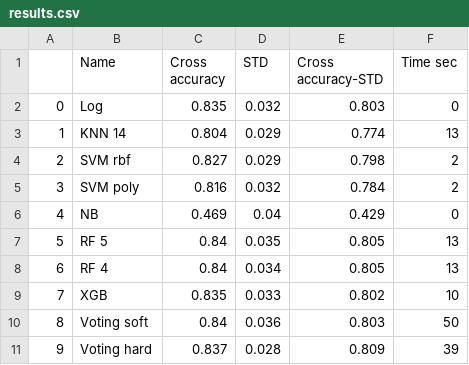
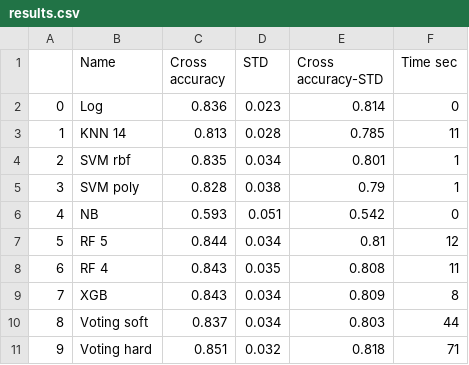
Before and after one commit to yoni2k/ml-kaggle-challenges, a CSV file: titanic/output/results.csv, drawn as a sheet.

Commit message:
### 59. Removing low importance categories: 	- SibSpBin altogether 	- Age_27-31 	- ParchBin_4+ 	- Family size_2 	- Fare bin_0 	- DeckBin_B 	- DeckBin_CF
	Stats single: {'Name': 'Log', 'Cross accuracy': 0.836, 'STD': 0.023, 'Cross accuracy-STD': 0.814, 'Time sec': 0}
	Stats single: {'Name': 'KNN 14', 'Cross accuracy': 0.813, 'STD': 0.028, 'Cross accuracy-STD': 0.785, 'Time sec': 11}
	Stats single: {'Name': 'SVM rbf', 'Cross accuracy': 0.835, 'STD': 0.034, 'Cross accuracy-STD': 0.801, 'Time sec': 1}
	Stats single: {'Name': 'SVM poly', 'Cross accuracy': 0.828, 'STD': 0.038, 'Cross accuracy-STD': 0.79, 'Time sec': 1}
	Stats single: {'Name': 'NB', 'Cross accuracy': 0.593, 'STD': 0.051, 'Cross accuracy-STD': 0.542, 'Time sec': 0}
	Stats single: {'Name': 'RF 5', 'Cross accuracy': 0.844, 'STD': 0.034, 'Cross accuracy-STD': 0.81, 'Time sec': 12}
	Stats single: {'Name': 'RF 4', 'Cross accuracy': 0.843, 'STD': 0.035, 'Cross accuracy-STD': 0.808, 'Time sec': 11}
	Stats single: {'Name': 'XGB', 'Cross accuracy': 0.843, 'STD': 0.034, 'Cross accuracy-STD': 0.809, 'Time sec': 8}
	Stats single: {'Name': 'Voting soft', 'Cross accuracy': 0.837, 'STD': 0.034, 'Cross accuracy-STD': 0.803, 'Time sec': 44}
	Stats single: {'Name': 'Voting hard', 'Cross accuracy': 0.851, 'STD': 0.032, 'Cross accuracy-STD': 0.818, 'Time sec': 71}
Conclusions: improvement!!

```diff
--- a/titanic/output/results.csv
+++ b/titanic/output/results.csv
@@ -1,11 +1,11 @@
 ,Name,Cross accuracy,STD,Cross accuracy-STD,Time sec
-0,Log,0.835,0.032,0.803,0
-1,KNN 14,0.804,0.029,0.774,13
-2,SVM rbf,0.827,0.029,0.798,2
-3,SVM poly,0.816,0.032,0.784,2
-4,NB,0.469,0.04,0.429,0
-5,RF 5,0.84,0.035,0.805,13
-6,RF 4,0.84,0.034,0.805,13
-7,XGB,0.835,0.033,0.802,10
-8,Voting soft,0.84,0.036,0.803,50
-9,Voting hard,0.837,0.028,0.809,39
+0,Log,0.836,0.023,0.814,0
+1,KNN 14,0.813,0.028,0.785,11
+2,SVM rbf,0.835,0.034,0.801,1
+3,SVM poly,0.828,0.038,0.79,1
+4,NB,0.593,0.051,0.542,0
+5,RF 5,0.844,0.034,0.81,12
+6,RF 4,0.843,0.035,0.808,11
+7,XGB,0.843,0.034,0.809,8
+8,Voting soft,0.837,0.034,0.803,44
+9,Voting hard,0.851,0.032,0.818,71
```
Also changed, not shown: 3 other files.
